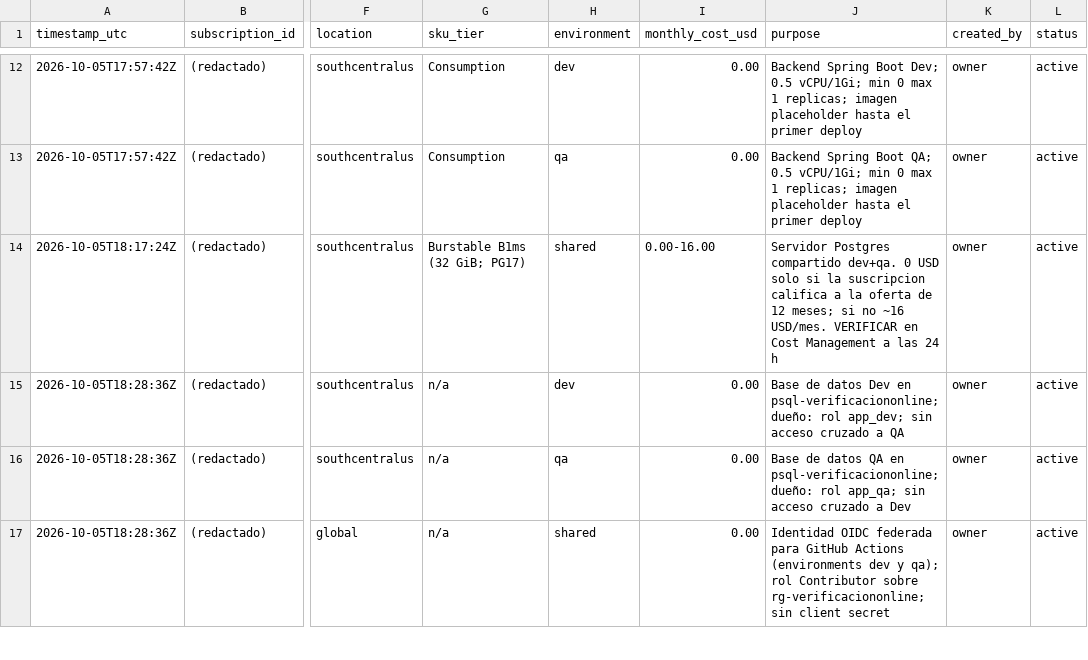
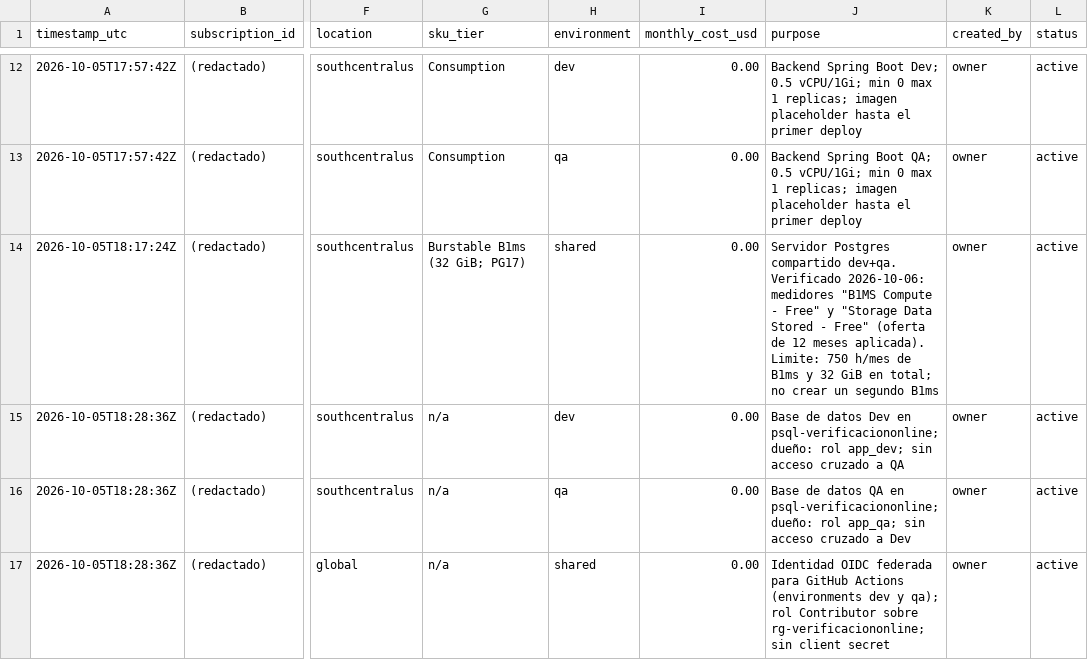
Before and after one commit to dream-parking/verificacion-online, a CSV file: docs/azure-resources.csv, drawn as a sheet; only a part is shown, gaps mark what is left out; the diff names each change by its address in the sheet, - before the commit and + after, or states it on an @@ line.

Commit message:
Record verified free-tier status of PostgreSQL in docs

```diff
--- a/docs/azure-resources.csv
+++ b/docs/azure-resources.csv
-I14 (monthly_cost_usd): 0.00-16.00
+I14 (monthly_cost_usd): 0.00
-J14 (purpose): …compartido dev+qa. 0 USD solo si la suscripcion califica a la oferta de 12 meses; si no ~16 USD/mes. VERIFICAR en Cost Management a las 24 h
+J14 (purpose): …compartido dev+qa. Verificado 2026-10-06: medidores "B1MS Compute - Free" y "Storage Data Stored - Free" (oferta de 12 meses aplicada). Limite: 750 h/mes de B1ms y 32 GiB en total; no crear un segundo B1ms
```
Also changed, not shown: 2 other files.
